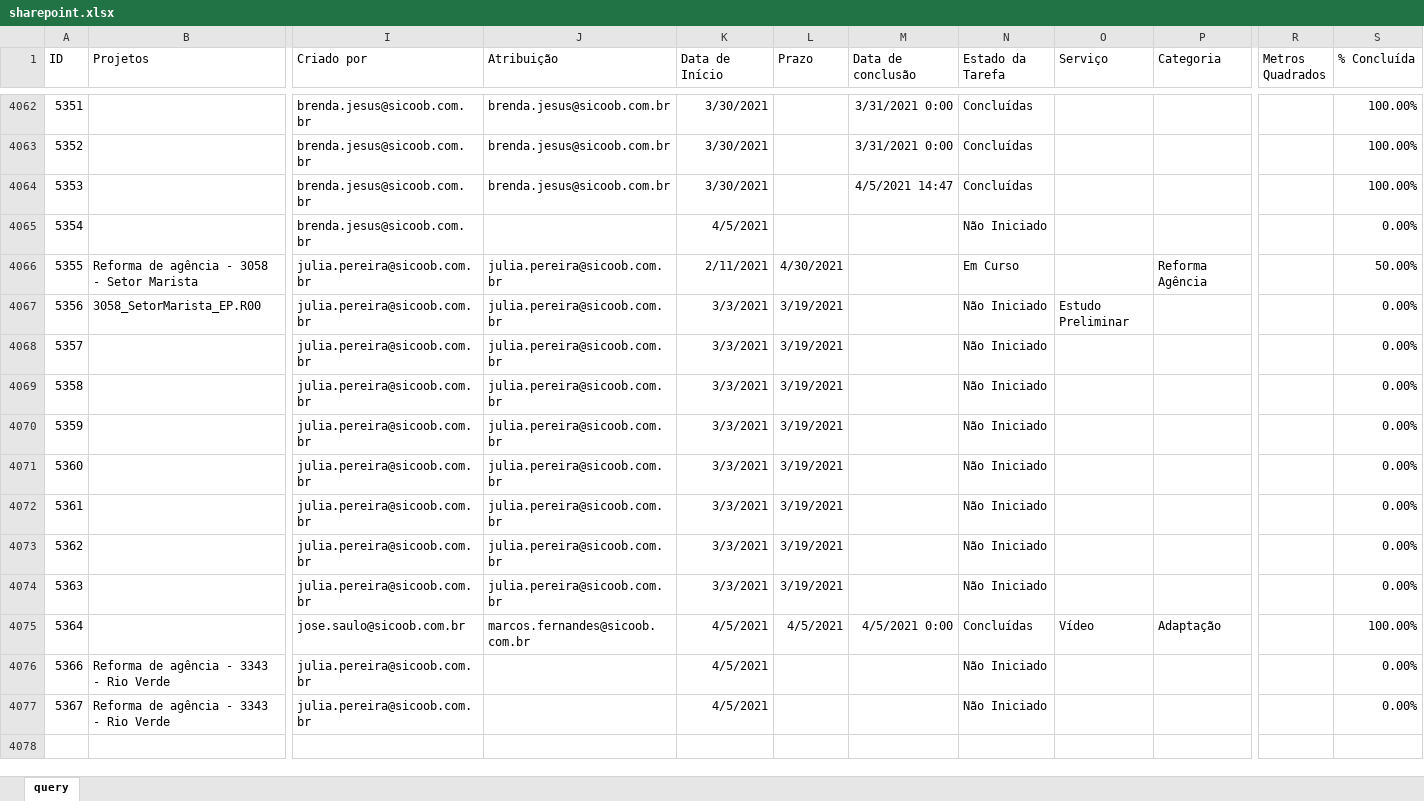
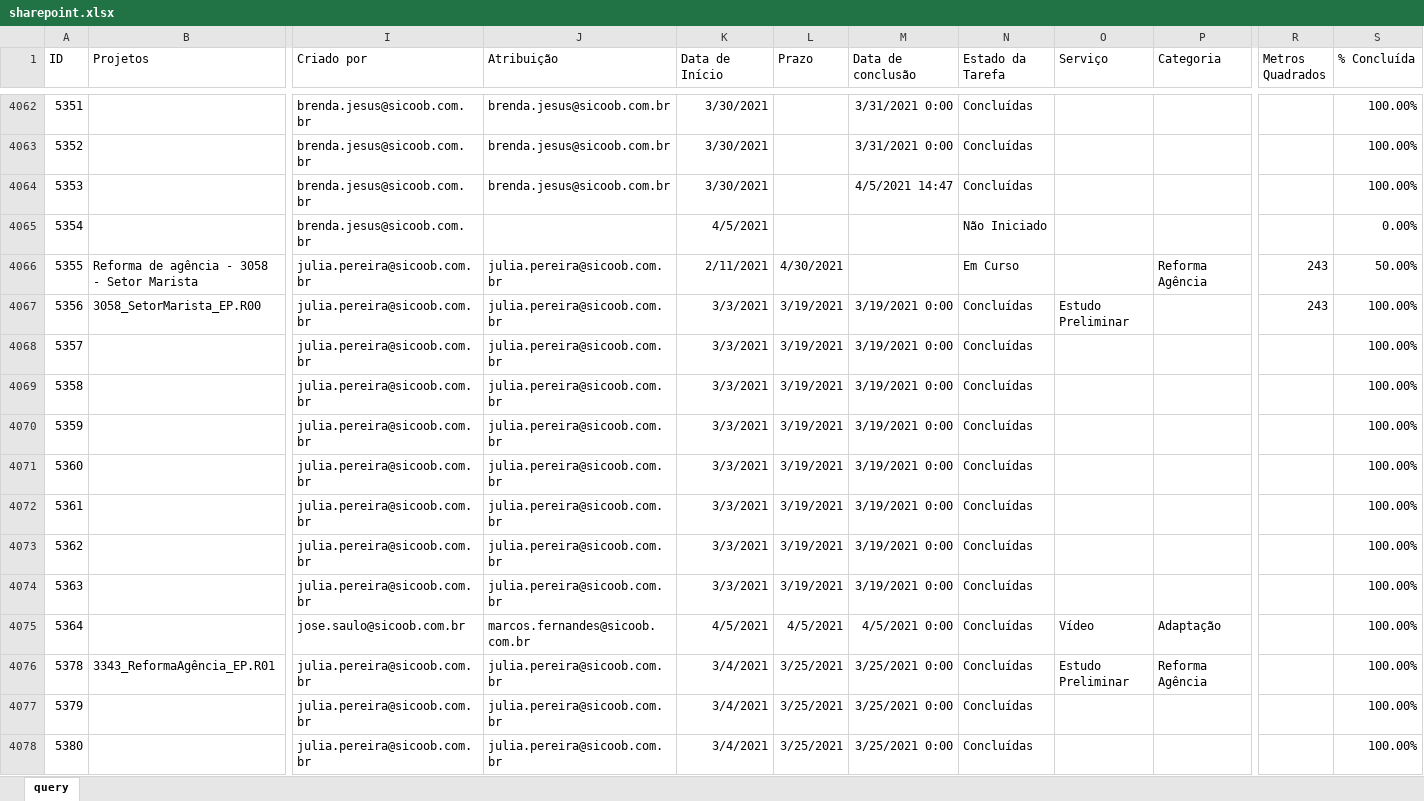
Before and after one commit to uni-marketing/Repository, an Excel workbook: sharepoint.xlsx, sheet query, drawn as a sheet; only a part is shown, gaps mark what is left out; values as stored, in another font and other column widths than the file's, no borders; table styles not drawn; removed rows and columns are numbered as before the commit, all else as after; rows hold the shown columns only; the diff covers the shown part only; the diff names each change by its address in the sheet, - before the commit and + after, or states it on an @@ line.

Commit message:
Add files via upload

```diff
--- a/sharepoint.xlsx (sheet query)
+++ b/sharepoint.xlsx (sheet query)
-R4066:R4067 (Metros Quadrados): (empty)
+R4066:R4067 (Metros Quadrados): 243
-M4067:M4074 (Data de conclusão): (empty)
+M4067:M4074 (Data de conclusão): 3/19/2021 0:00
-N4067:N4074 (Estado da Tarefa): Não Iniciado
+N4067:N4074 (Estado da Tarefa): Concluídas
-S4067:S4074 (% Concluída): 0.00%
+S4067:S4074 (% Concluída): 100.00%
-row 4076: 5366 | Reforma de agência - 3343 - Rio Verde | julia.pereira@sicoob.com.br |  | 4/5/2021 |  |  | Não Iniciado |  |  |  | 0.00%
-row 4077: 5367 | Reforma de agência - 3343 - Rio Verde | julia.pereira@sicoob.com.br |  | 4/5/2021 |  |  | Não Iniciado |  |  |  | 0.00%
+row 4076: 5378 | 3343_ReformaAgência_EP.R01 | julia.pereira@sicoob.com.br | julia.pereira@sicoob.com.br | 3/4/2021 | 3/25/2021 | 3/25/2021 0:00 | Concluídas | Estudo Preliminar | Reforma Agência |  | 100.00%
+row 4077: 5379 |  | julia.pereira@sicoob.com.br | julia.pereira@sicoob.com.br | 3/4/2021 | 3/25/2021 | 3/25/2021 0:00 | Concluídas |  |  |  | 100.00%
+row 4078: 5380 |  | julia.pereira@sicoob.com.br | julia.pereira@sicoob.com.br | 3/4/2021 | 3/25/2021 | 3/25/2021 0:00 | Concluídas |  |  |  | 100.00%
```
Also changed, not shown: 51 added rows and 210 edited cells elsewhere in this sheet.
